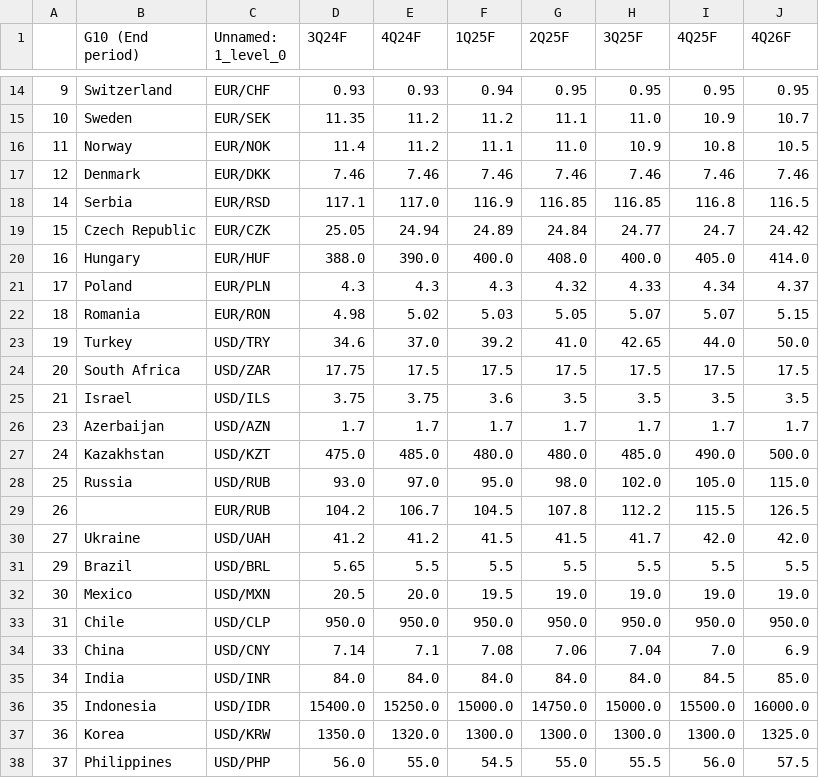
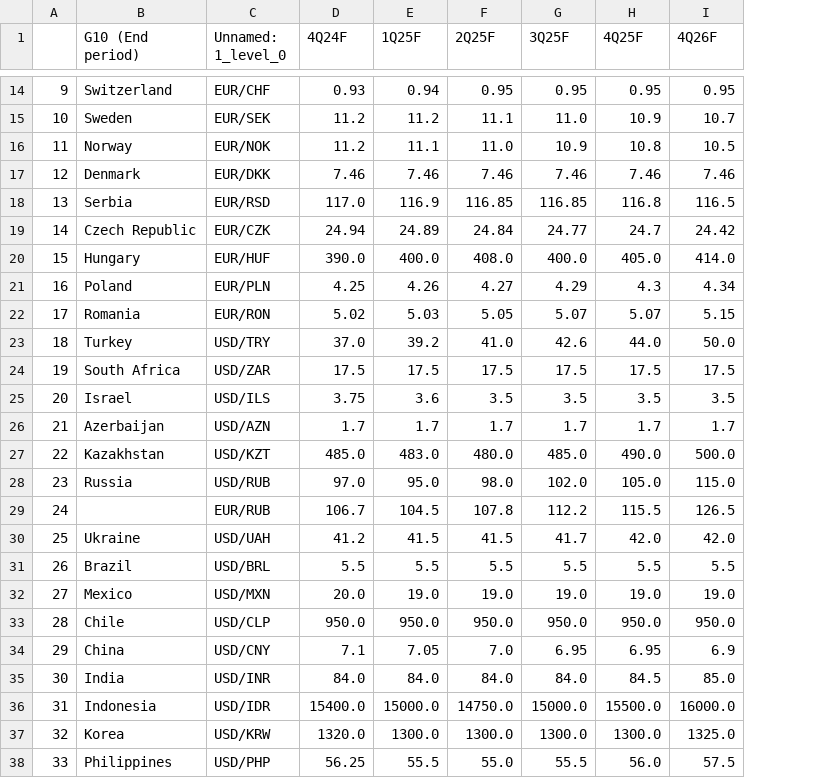
Before and after one commit to cmangla/boe-rate-forecast-tracker, a CSV file: ing-forecasts_6.csv, drawn as a sheet; only a part is shown, gaps mark what is left out; removed rows and columns are numbered as before the commit, all else as after; the diff covers the shown part only; the diff names each change by its address in the sheet, - before the commit and + after, or states it on an @@ line.

```diff
--- a/ing-forecasts_6.csv
+++ b/ing-forecasts_6.csv
-column D (3Q24F), rows 14-20: 0.93 | 11.35 | 11.4 | 7.46 | 117.1 | 25.05 | 388.0; rows 22-33: 4.98 | 34.6 | 17.75 | 3.75 | 1.7 | 475.0 | 93.0 | 104.2 | 41.2 | 5.65 | 20.5 | 950.0; rows 35-38: 84.0 | 15400.0 | 1350.0 | 56.0
-A18: 14
+A18: 13
-A19: 15
+A19: 14
-A20: 16
+A20: 15
-row 21: 17 | Poland | EUR/PLN | 4.3 | 4.3 | 4.3 | 4.32 | 4.33 | 4.34 | 4.37
+row 21: 16 | Poland | EUR/PLN | 4.25 | 4.26 | 4.27 | 4.29 | 4.3 | 4.34
-A22: 18
+A22: 17
-A23: 19
+A23: 18
-G23 (3Q25F): 42.65
+G23 (3Q25F): 42.6
-A24: 20
+A24: 19
-A25: 21
+A25: 20
-A26: 23
+A26: 21
-A27: 24
+A27: 22
-E27 (1Q25F): 480.0
+E27 (1Q25F): 483.0
-A28: 25
+A28: 23
-A29: 26
+A29: 24
-A30: 27
+A30: 25
-A31: 29
+A31: 26
-A32: 30
+A32: 27
-E32 (1Q25F): 19.5
+E32 (1Q25F): 19.0
-A33: 31
+A33: 28
-row 34: 33 | China | USD/CNY | 7.14 | 7.1 | 7.08 | 7.06 | 7.04 | 7.0 | 6.9
+row 34: 29 | China | USD/CNY | 7.1 | 7.05 | 7.0 | 6.95 | 6.95 | 6.9
-A35: 34
+A35: 30
-A36: 35
+A36: 31
-D36 (4Q24F): 15250.0
+D36 (4Q24F): 15400.0
-A37: 36
+A37: 32
-A38: 37
+A38: 33
-D38 (4Q24F): 55.0
+D38 (4Q24F): 56.25
-E38 (1Q25F): 54.5
+E38 (1Q25F): 55.5
```
Also changed, not shown: 5 edited cells elsewhere in this file, ing-forecasts_1.csv, ing-forecasts_2.csv, 8 other files.
